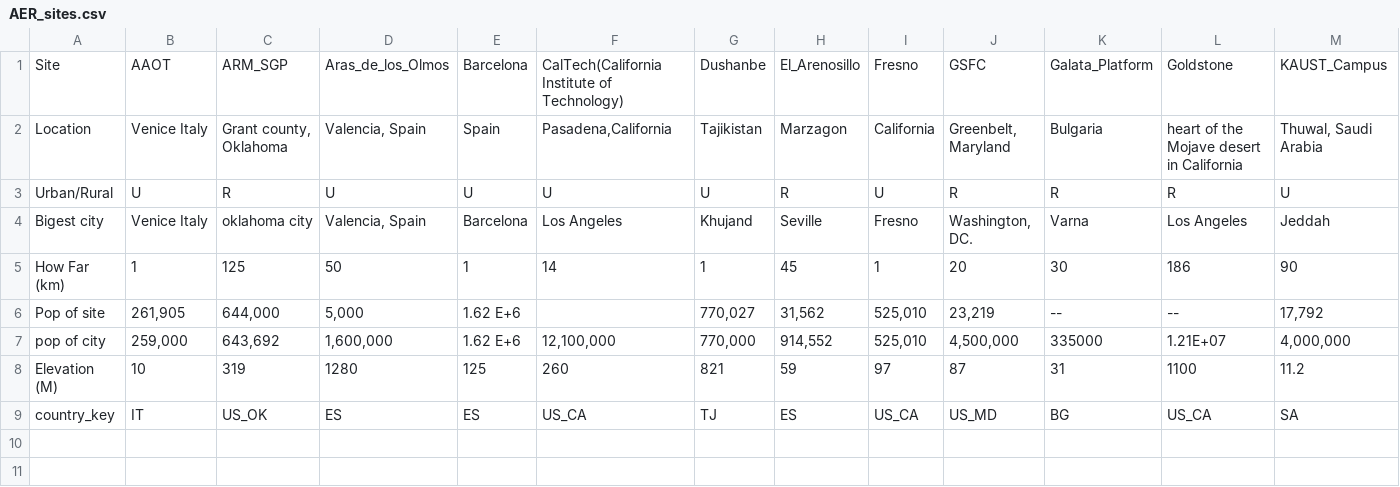
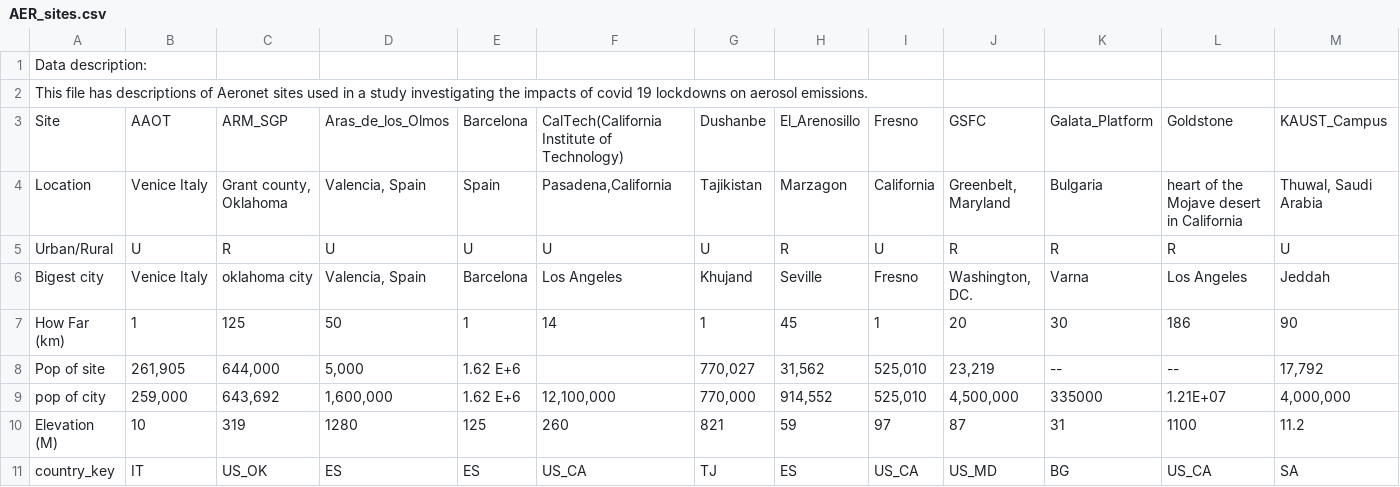
Before and after one commit to larsonej/RECCS_2021_aeronet, a CSV file: AER_sites.csv, drawn as a sheet; only a part is shown; rows hold the shown columns only; the diff names each change by its address in the sheet, - before the commit and + after, or states it on an @@ line.

Commit message:
Update AER_sites.csv
added meta data

```diff
--- a/AER_sites.csv
+++ b/AER_sites.csv
+row 1: Data description:
+row 2: This file has descriptions of Aeronet sites used in a study investigating the impacts of covid 19 lockdowns on aerosol emissions.
```
